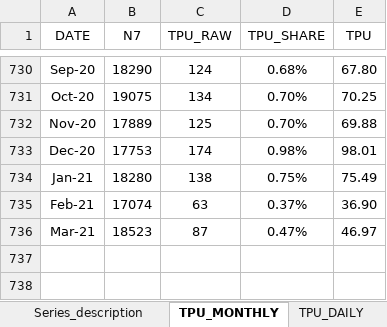
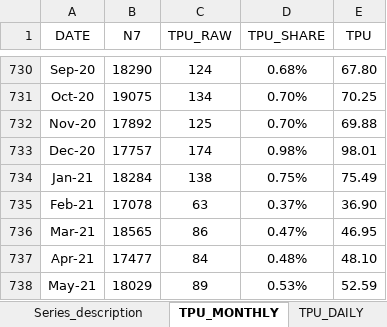
Before and after one commit to iacoviel/iacoviel.github.io, an Excel workbook: tpu_files/tpu_web_latest.xlsx, sheet TPU_MONTHLY, drawn as a sheet; only a part is shown, gaps mark what is left out; values as stored, in another font and other column widths than the file's, no borders; the diff names each change by its address in the sheet, - before the commit and + after, or states it on an @@ line.

Commit message:
Add files via upload
June 2021 update

```diff
--- a/tpu_files/tpu_web_latest.xlsx (sheet TPU_MONTHLY)
+++ b/tpu_files/tpu_web_latest.xlsx (sheet TPU_MONTHLY)
-B732 (N7): 17889
+B732 (N7): 17892
-B733 (N7): 17753
+B733 (N7): 17757
-B734 (N7): 18280
+B734 (N7): 18284
-B735 (N7): 17074
+B735 (N7): 17078
-B736 (N7): 18523
+B736 (N7): 18565
-C736 (TPU_RAW): 87
+C736 (TPU_RAW): 86
-E736 (TPU): 46.97
+E736 (TPU): 46.95
+row 737: Apr-21 | 17477 | 84 | 0.48% | 48.10
+row 738: May-21 | 18029 | 89 | 0.53% | 52.59
```
